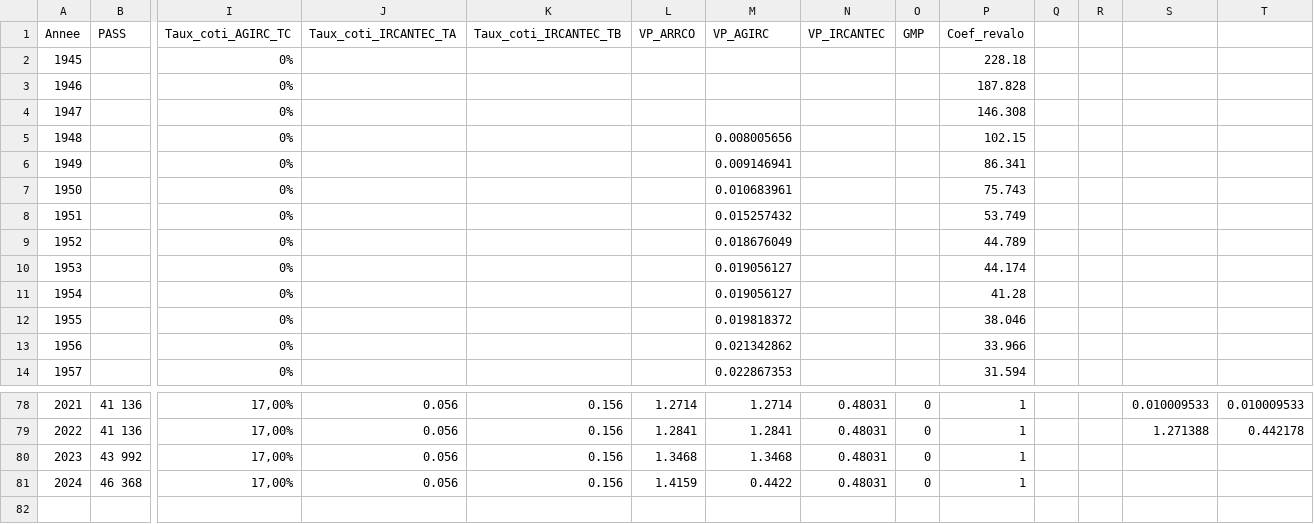
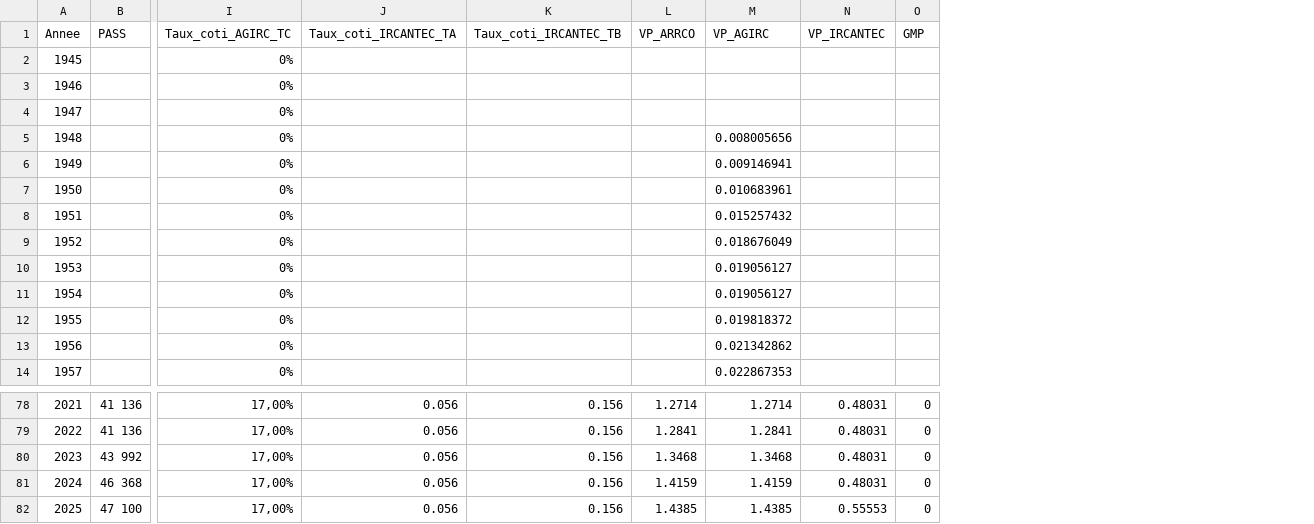
Before and after one commit to adepradeux/my-site-web-retraite, a CSV file: Parametres/param_points.csv, drawn as a sheet; only a part is shown, gaps mark what is left out; removed rows and columns are numbered as before the commit, all else as after; rows hold the shown columns only; the diff names each change by its address in the sheet, - before the commit and + after, or states it on an @@ line.

Commit message:
MAJ paramètres 2025

```diff
--- a/Parametres/param_points.csv
+++ b/Parametres/param_points.csv
-column P (Coef_revalo), rows 2-14: 228.18 | 187.828 | 146.308 | 102.15 | 86.341 | 75.743 | 53.749 | 44.789 | 44.174 | 41.28 | 38.046 | 33.966 | 31.594; rows 78-81: all 1
-column Q, empty
-column R, empty
-column S, rows 78-79: 0.010009533 | 1.271388
-column T, rows 78-79: 0.010009533 | 0.442178
-M81 (VP_AGIRC): 0.4422
+M81 (VP_AGIRC): 1.4159
+row 82: 2025 | 47 100 | 17,00% | 0.056 | 0.156 | 1.4385 | 1.4385 | 0.55553 | 0
```
Also changed, not shown: Parametres/Param_historique_revalo.csv, Parametres/param_trim.csv, 4 other files.
